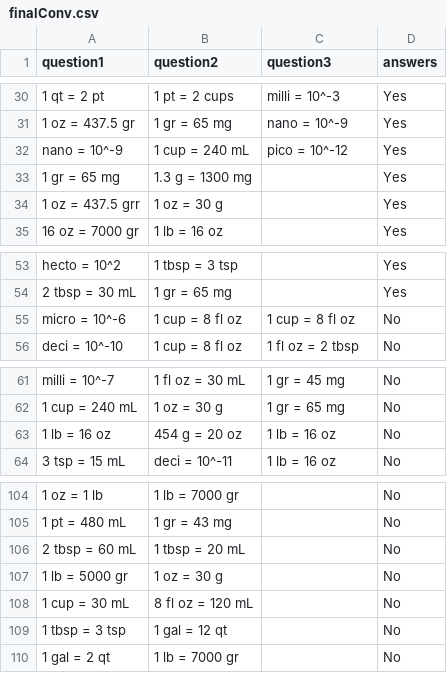
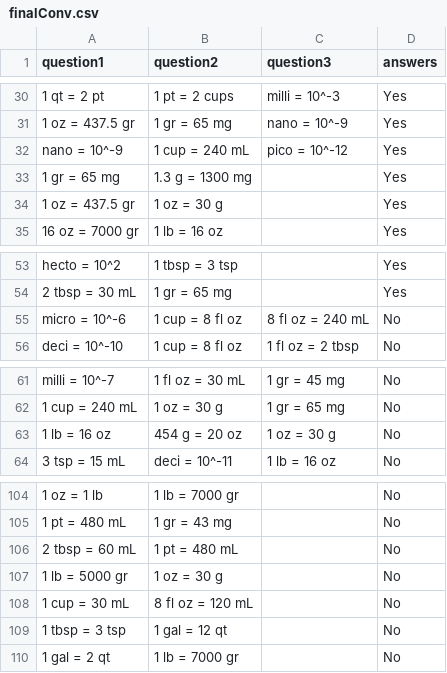
Before and after one commit to jtalverson/CS499_Conversion_Game, a CSV file: Assets/QuestionPop/finalConv.csv, drawn as a sheet; only a part is shown, gaps mark what is left out; the diff covers the shown part only; the diff names each change by its address in the sheet, - before the commit and + after, or states it on an @@ line.

```diff
--- a/Assets/QuestionPop/finalConv.csv
+++ b/Assets/QuestionPop/finalConv.csv
-A34 (question1): 1 oz = 437.5 grr
+A34 (question1): 1 oz = 437.5 gr
-C55 (question3): 1 cup = 8 fl oz
+C55 (question3): 8 fl oz = 240 mL
-C63 (question3): 1 lb = 16 oz
+C63 (question3): 1 oz = 30 g
-B106 (question2): 1 tbsp = 20 mL
+B106 (question2): 1 pt = 480 mL
```
Also changed, not shown: 6 edited cells elsewhere in this file, Assets/QuestionPop/finalCalcs.csv.
